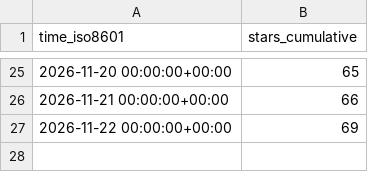
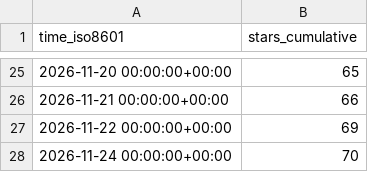
Before and after one commit to DuskXi/spaceknife-stats, a CSV file: DuskXi/SpaceKnife/ghrs-data/stargazers.csv, drawn as a sheet; only a part is shown, gaps mark what is left out; the diff names each change by its address in the sheet, - before the commit and + after, or states it on an @@ line.

```diff
--- a/DuskXi/SpaceKnife/ghrs-data/stargazers.csv
+++ b/DuskXi/SpaceKnife/ghrs-data/stargazers.csv
+row 28: 2026-11-24 00:00:00+00:00 | 70
```
